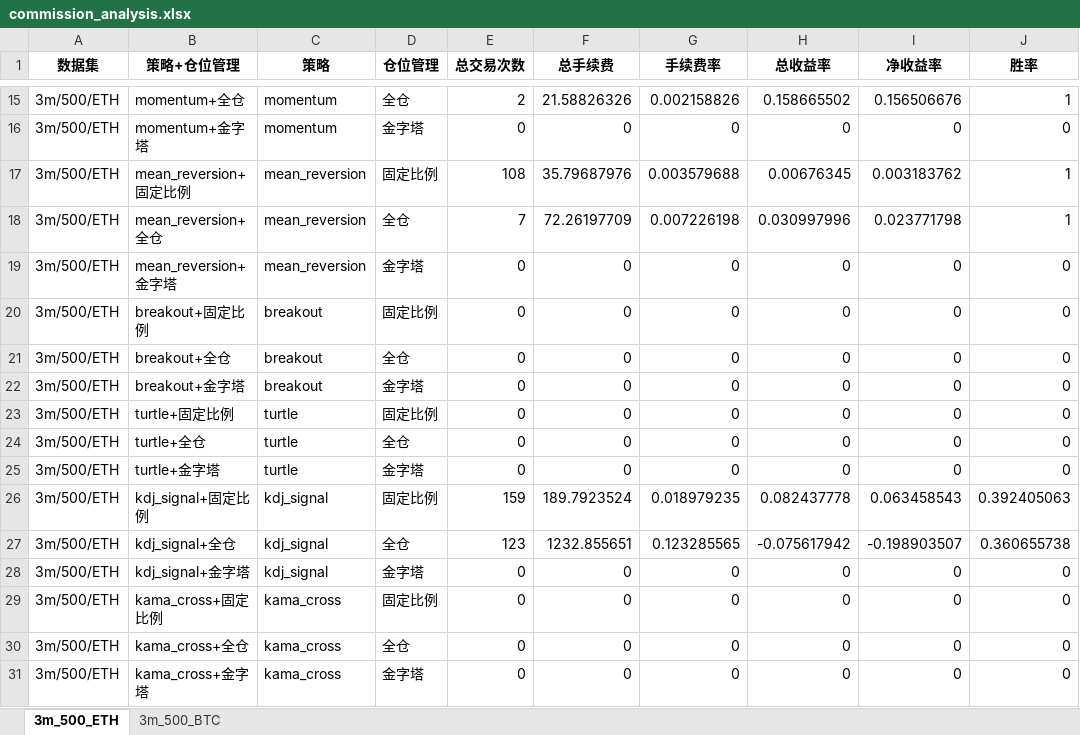
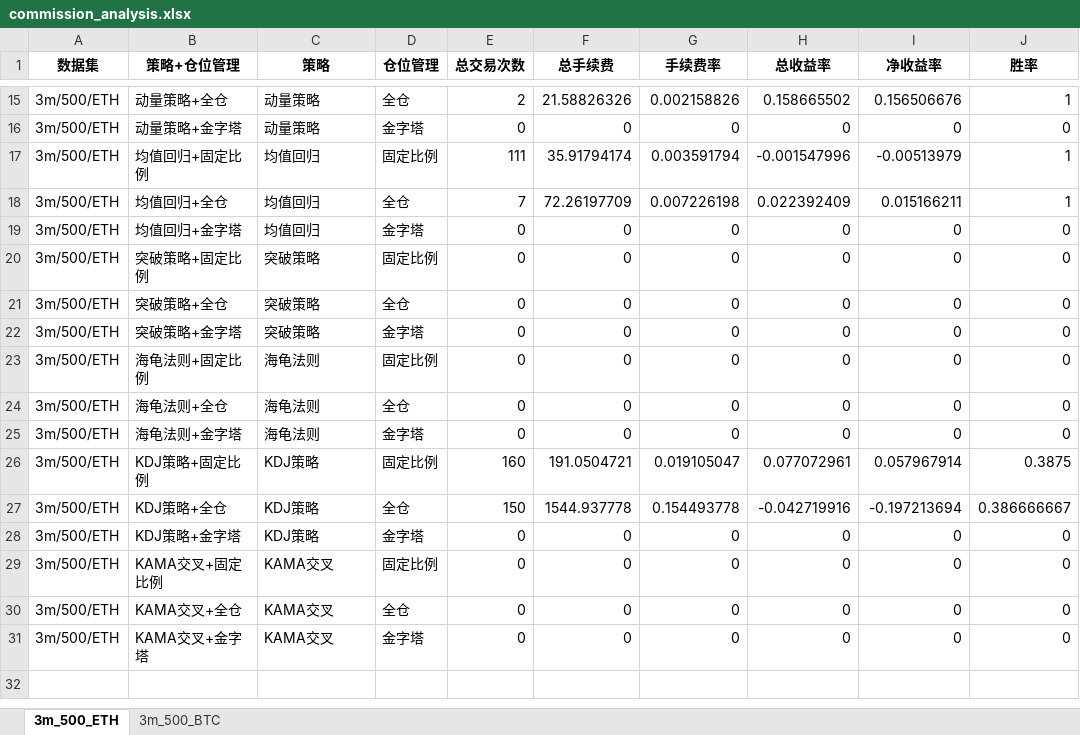
Before and after one commit to loonslo/QuantTrade, an Excel workbook: commission_analysis.xlsx, sheet 3m_500_ETH, drawn as a sheet; only a part is shown, gaps mark what is left out; values as stored, in another font and other column widths than the file's, no borders; removed rows and columns are numbered as before the commit, all else as after; the diff covers the shown part only; the diff names each change by its address in the sheet, - before the commit and + after, or states it on an @@ line.

```diff
--- a/commission_analysis.xlsx (sheet 3m_500_ETH)
+++ b/commission_analysis.xlsx (sheet 3m_500_ETH)
-B15 (策略+仓位管理): momentum+全仓
+B15 (策略+仓位管理): 动量策略+全仓
-C15:C16 (策略): momentum
+C15:C16 (策略): 动量策略
-B16 (策略+仓位管理): momentum+金字塔
+B16 (策略+仓位管理): 动量策略+金字塔
-row 17: 3m/500/ETH | mean_reversion+固定比例 | mean_reversion | 固定比例 | 108 | 35.79687976 | 0.003579688 | 0.00676345 | 0.003183762 | 1
+row 17: 3m/500/ETH | 均值回归+固定比例 | 均值回归 | 固定比例 | 111 | 35.91794174 | 0.003591794 | -0.001547996 | -0.00513979 | 1
-B18 (策略+仓位管理): mean_reversion+全仓
+B18 (策略+仓位管理): 均值回归+全仓
-C18:C19 (策略): mean_reversion
+C18:C19 (策略): 均值回归
-H18 (总收益率): 0.030997996
+H18 (总收益率): 0.022392409
-I18 (净收益率): 0.023771798
+I18 (净收益率): 0.015166211
-B19 (策略+仓位管理): mean_reversion+金字塔
+B19 (策略+仓位管理): 均值回归+金字塔
-B20 (策略+仓位管理): breakout+固定比例
+B20 (策略+仓位管理): 突破策略+固定比例
-C20:C22 (策略): breakout
+C20:C22 (策略): 突破策略
-B21 (策略+仓位管理): breakout+全仓
+B21 (策略+仓位管理): 突破策略+全仓
-B22 (策略+仓位管理): breakout+金字塔
+B22 (策略+仓位管理): 突破策略+金字塔
-B23 (策略+仓位管理): turtle+固定比例
+B23 (策略+仓位管理): 海龟法则+固定比例
-C23:C25 (策略): turtle
+C23:C25 (策略): 海龟法则
-B24 (策略+仓位管理): turtle+全仓
+B24 (策略+仓位管理): 海龟法则+全仓
-B25 (策略+仓位管理): turtle+金字塔
+B25 (策略+仓位管理): 海龟法则+金字塔
-row 26: 3m/500/ETH | kdj_signal+固定比例 | kdj_signal | 固定比例 | 159 | 189.7923524 | 0.018979235 | 0.082437778 | 0.063458543 | 0.392405063
-row 27: 3m/500/ETH | kdj_signal+全仓 | kdj_signal | 全仓 | 123 | 1232.855651 | 0.123285565 | -0.075617942 | -0.198903507 | 0.360655738
+row 26: 3m/500/ETH | KDJ策略+固定比例 | KDJ策略 | 固定比例 | 160 | 191.0504721 | 0.019105047 | 0.077072961 | 0.057967914 | 0.3875
+row 27: 3m/500/ETH | KDJ策略+全仓 | KDJ策略 | 全仓 | 150 | 1544.937778 | 0.154493778 | -0.042719916 | -0.197213694 | 0.386666667
-B28 (策略+仓位管理): kdj_signal+金字塔
+B28 (策略+仓位管理): KDJ策略+金字塔
-C28 (策略): kdj_signal
+C28 (策略): KDJ策略
-B29 (策略+仓位管理): kama_cross+固定比例
+B29 (策略+仓位管理): KAMA交叉+固定比例
-C29:C31 (策略): kama_cross
+C29:C31 (策略): KAMA交叉
-B30 (策略+仓位管理): kama_cross+全仓
+B30 (策略+仓位管理): KAMA交叉+全仓
-B31 (策略+仓位管理): kama_cross+金字塔
+B31 (策略+仓位管理): KAMA交叉+金字塔
```
Also changed, not shown: 5 added rows, 5 removed rows and 26 edited cells elsewhere in this sheet, sheet 3m_500_BTC, backtest_results.xlsx, 6 other files.
